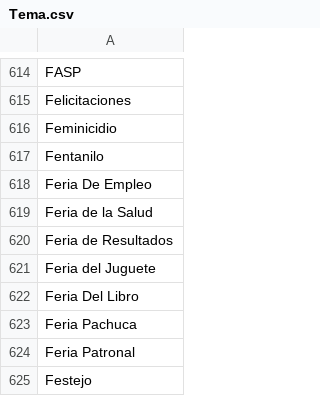
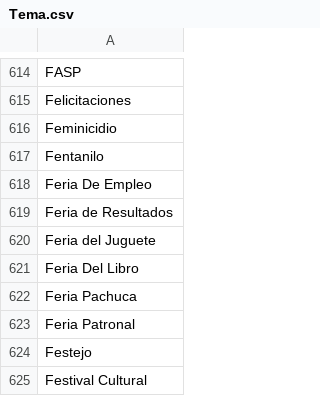
Before and after one commit to thelonious9/captura-portadas, a CSV file: Tema.csv, drawn as a sheet; only a part is shown, gaps mark what is left out; the shorter side is filled out with more unchanged rows.

Commit message:
Actualización menor

```diff
--- a/Tema.csv
+++ b/Tema.csv
@@ -618,3 +618,2 @@ Fentanilo
 Feria De Empleo
-Feria de la Salud
 Feria de Resultados
```
